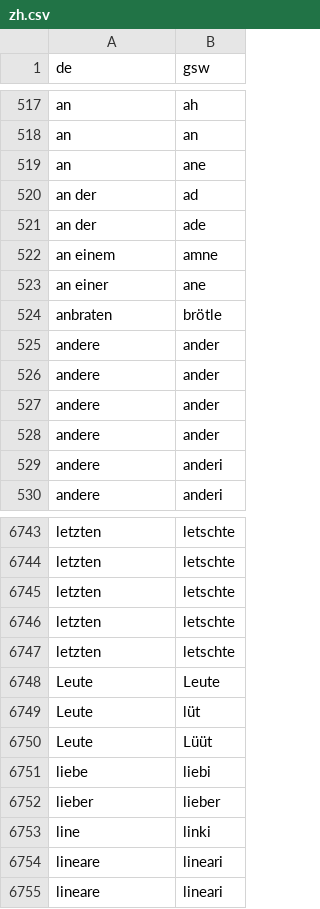
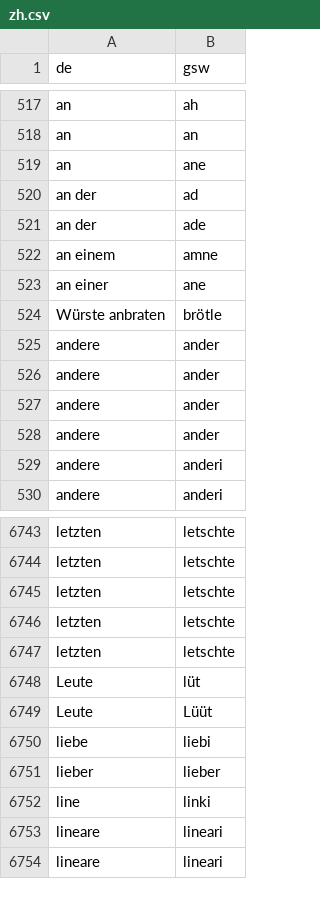
Before and after one commit to prokophanzl/didigen, a CSV file: resources/data/zh.csv, drawn as a sheet; only a part is shown, gaps mark what is left out; the diff covers the shown part only.

```diff
--- a/resources/data/zh.csv
+++ b/resources/data/zh.csv
@@ -523,3 +523,3 @@ an einem,amne
 an einer,ane
-anbraten,brötle
+Würste anbraten,brötle
 andere,ander
@@ -6747,3 +6747,2 @@ letzten,letschte
 letzten,letschte
-Leute,Leute
 Leute,lüt
```
Also changed, not shown: 52 added rows elsewhere in this file, resources/data/ar.csv, resources/data/bl.csv, 1 other file.
